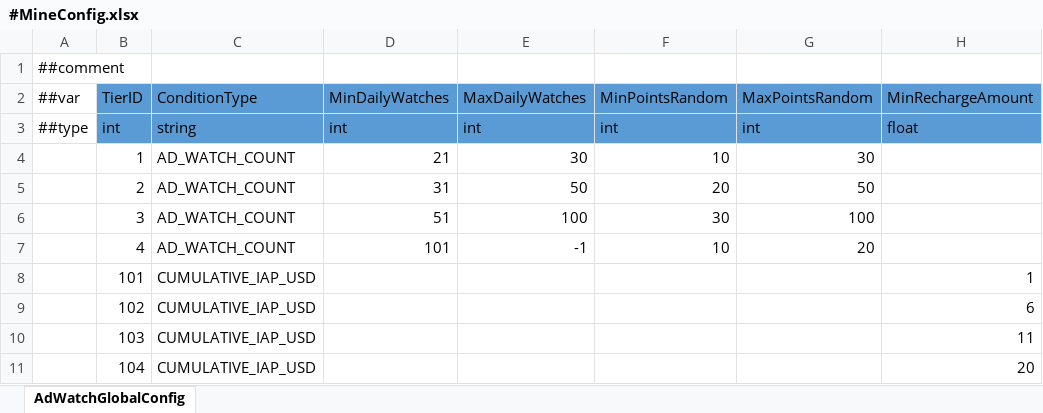
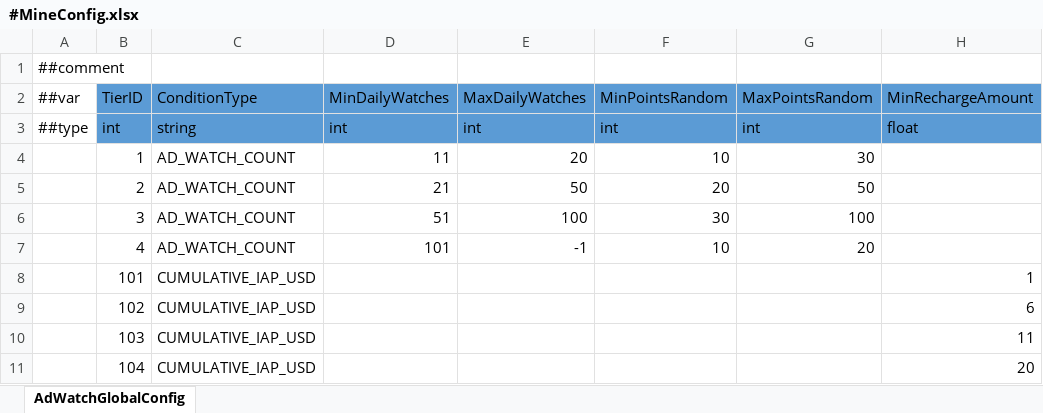
Before and after one commit to digitalfire-studio/mcb_config, an Excel workbook: #MineConfig.xlsx, sheet AdWatchGlobalConfig, drawn as a sheet; only a part is shown; values as stored, in another font and other column widths than the file's, no borders; the diff names each change by its address in the sheet, - before the commit and + after, or states it on an @@ line.

```diff
--- a/#MineConfig.xlsx (sheet AdWatchGlobalConfig)
+++ b/#MineConfig.xlsx (sheet AdWatchGlobalConfig)
-D4 (MinDailyWatches): 21
+D4 (MinDailyWatches): 11
-E4 (MaxDailyWatches): 30
+E4 (MaxDailyWatches): 20
-D5 (MinDailyWatches): 31
+D5 (MinDailyWatches): 21
```
Also changed, not shown: #AdPlacementPointsConfig.xlsx, #AdWatchGlobalConfig.xlsx.
